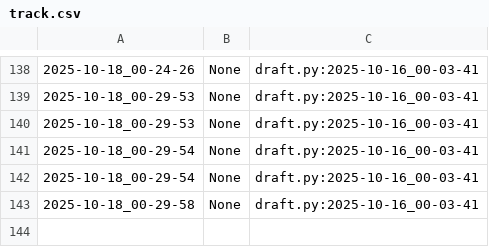
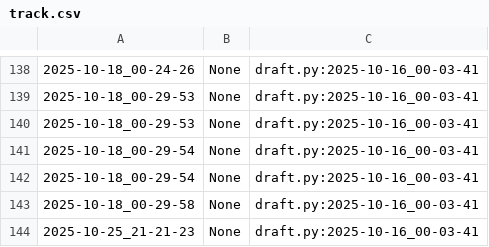
Before and after one commit to qxcode-course/poo-rc-bloco-b-M1guel-V1ana, a CSV file: myrep/.tko/track/poo@roupa/track.csv, drawn as a sheet; only a part is shown, gaps mark what is left out.

Commit message:
fazer uma pausa para dobrar roupa

```diff
--- a/myrep/.tko/track/poo@roupa/track.csv
+++ b/myrep/.tko/track/poo@roupa/track.csv
@@ -143 +143,2 @@
 2025-10-18_00-29-58,None,draft.py:2025-10-16_00-03-41
+2025-10-25_21-21-23,None,draft.py:2025-10-16_00-03-41
```
Also changed, not shown: 9 other files.
